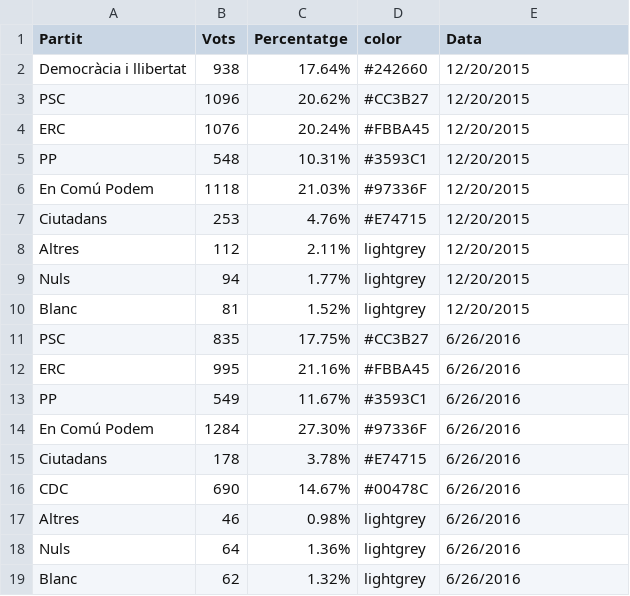
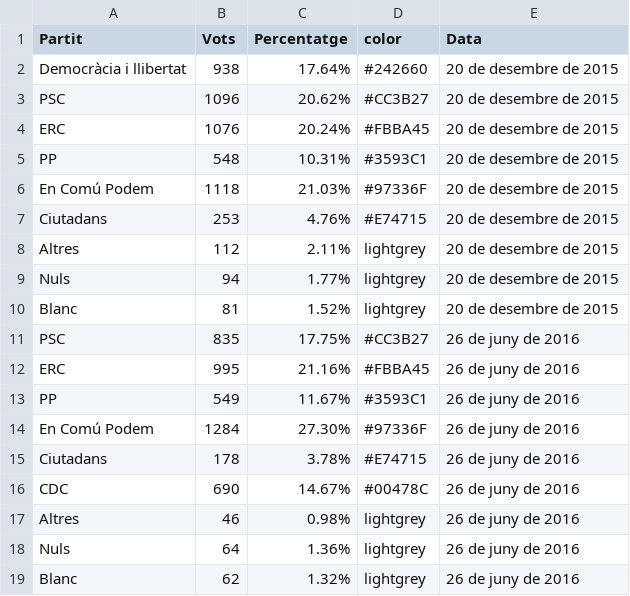
Before and after one commit to pauturvalles/universitatdegirona, a CSV file: csv/Eleccions_generals_tl.csv, drawn as a sheet.

Commit message:
Update Eleccions_generals_tl.csv

```diff
--- a/csv/Eleccions_generals_tl.csv
+++ b/csv/Eleccions_generals_tl.csv
@@ -1,19 +1,19 @@
 Partit,Vots,Percentatge,color,Data
-Democràcia i llibertat,938,17.64%,#242660,12/20/2015
-PSC,1096,20.62%,#CC3B27,12/20/2015
-ERC,1076,20.24%,#FBBA45,12/20/2015
-PP,548,10.31%,#3593C1,12/20/2015
-En Comú Podem,1118,21.03%,#97336F,12/20/2015
-Ciutadans,253,4.76%,#E74715,12/20/2015
-Altres,112,2.11%,lightgrey,12/20/2015
-Nuls,94,1.77%,lightgrey,12/20/2015
-Blanc,81,1.52%,lightgrey,12/20/2015
-PSC,835,17.75%,#CC3B27,6/26/2016
-ERC,995,21.16%,#FBBA45,6/26/2016
-PP,549,11.67%,#3593C1,6/26/2016
-En Comú Podem,1284,27.30%,#97336F,6/26/2016
-Ciutadans,178,3.78%,#E74715,6/26/2016
-CDC,690,14.67%,#00478C,6/26/2016
-Altres,46,0.98%,lightgrey,6/26/2016
-Nuls,64,1.36%,lightgrey,6/26/2016
-Blanc,62,1.32%,lightgrey,6/26/2016
+Democràcia i llibertat,938,17.64%,#242660,20 de desembre de 2015
+PSC,1096,20.62%,#CC3B27,20 de desembre de 2015
+ERC,1076,20.24%,#FBBA45,20 de desembre de 2015
+PP,548,10.31%,#3593C1,20 de desembre de 2015
+En Comú Podem,1118,21.03%,#97336F,20 de desembre de 2015
+Ciutadans,253,4.76%,#E74715,20 de desembre de 2015
+Altres,112,2.11%,lightgrey,20 de desembre de 2015
+Nuls,94,1.77%,lightgrey,20 de desembre de 2015
+Blanc,81,1.52%,lightgrey,20 de desembre de 2015
+PSC,835,17.75%,#CC3B27,26 de juny de 2016
+ERC,995,21.16%,#FBBA45,26 de juny de 2016
+PP,549,11.67%,#3593C1,26 de juny de 2016
+En Comú Podem,1284,27.30%,#97336F,26 de juny de 2016
+Ciutadans,178,3.78%,#E74715,26 de juny de 2016
+CDC,690,14.67%,#00478C,26 de juny de 2016
+Altres,46,0.98%,lightgrey,26 de juny de 2016
+Nuls,64,1.36%,lightgrey,26 de juny de 2016
+Blanc,62,1.32%,lightgrey,26 de juny de 2016
```
